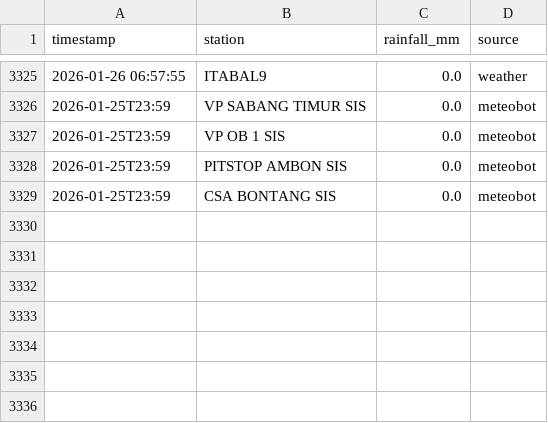
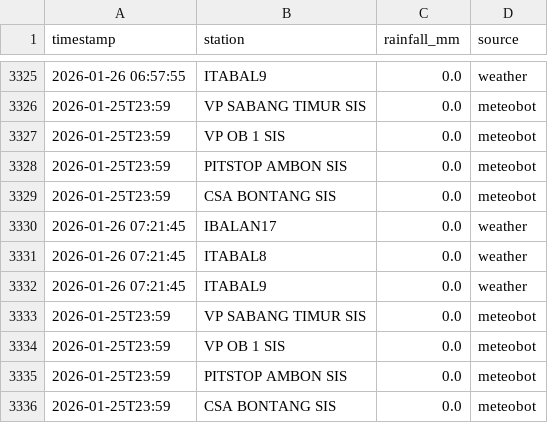
Before and after one commit to petraadinda29/culvert-rainfall-monitor, a CSV file: data/rainfall/rainfall_2026_01.csv, drawn as a sheet; only a part is shown, gaps mark what is left out; the diff names each change by its address in the sheet, - before the commit and + after, or states it on an @@ line.

```diff
--- a/data/rainfall/rainfall_2026_01.csv
+++ b/data/rainfall/rainfall_2026_01.csv
+row 3330: 2026-01-26 07:21:45 | IBALAN17 | 0.0 | weather
+row 3331: 2026-01-26 07:21:45 | ITABAL8 | 0.0 | weather
+row 3332: 2026-01-26 07:21:45 | ITABAL9 | 0.0 | weather
+row 3333: 2026-01-25T23:59 | VP SABANG TIMUR SIS | 0.0 | meteobot
+row 3334: 2026-01-25T23:59 | VP OB 1 SIS | 0.0 | meteobot
+row 3335: 2026-01-25T23:59 | PITSTOP AMBON SIS | 0.0 | meteobot
+row 3336: 2026-01-25T23:59 | CSA BONTANG SIS | 0.0 | meteobot
```
Also changed, not shown: 1 other file.
